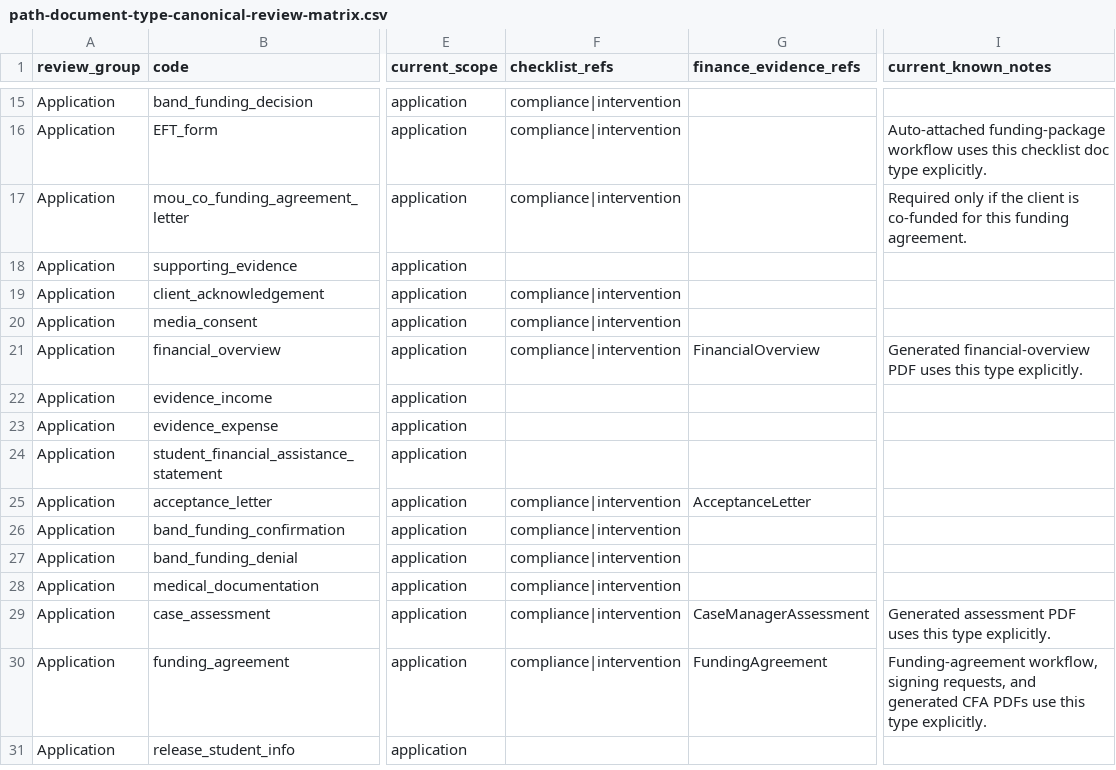
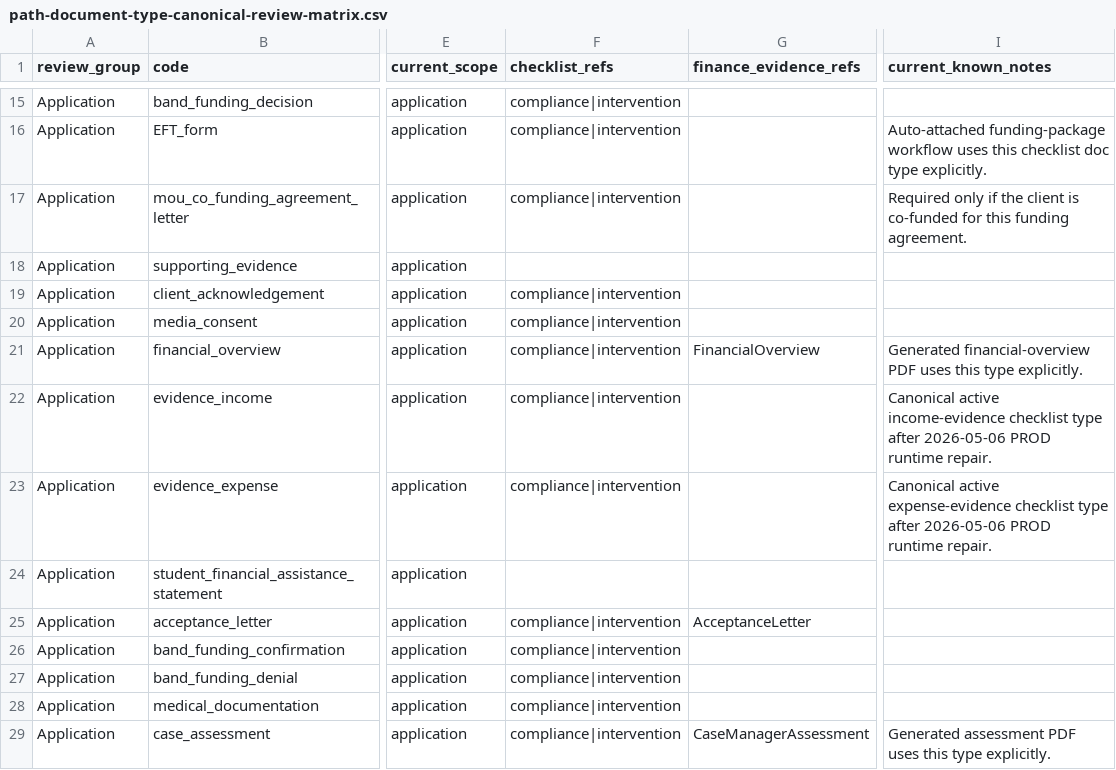
Before and after one commit to BrimborionInc/iset_admin_dashboard, a CSV file: docs/planning/path-document-type-canonical-review-matrix.csv, drawn as a sheet; only a part is shown, gaps mark what is left out; the shorter side is filled out with more unchanged rows; the diff names each change by its address in the sheet, - before the commit and + after, or states it on an @@ line.

```diff
--- a/docs/planning/path-document-type-canonical-review-matrix.csv
+++ b/docs/planning/path-document-type-canonical-review-matrix.csv
-F22:F23 (checklist_refs): (empty)
+F22:F23 (checklist_refs): compliance|intervention
-I22 (current_known_notes): (empty)
+I22 (current_known_notes): Canonical active income-evidence checklist type after 2026-05-06 PROD runtime repair.
-I23 (current_known_notes): (empty)
+I23 (current_known_notes): Canonical active expense-evidence checklist type after 2026-05-06 PROD runtime repair.
```
Also changed, not shown: docs/planning/path-document-type-canonical-review-issues.csv, 42 other files.
